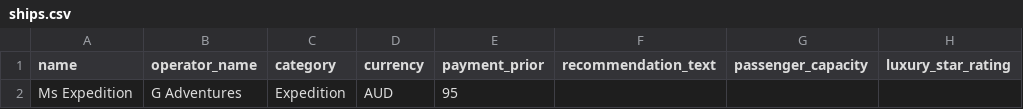
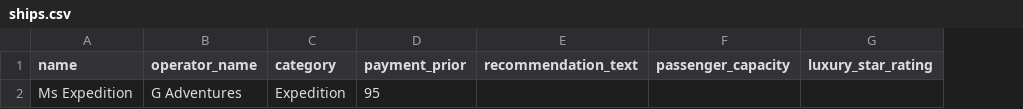
Before and after one commit to groeney/iexpedition, a CSV file: db/seeds/data/ships.csv, drawn as a sheet; only a part is shown; the diff names each change by its address in the sheet, - before the commit and + after, or states it on an @@ line.

Commit message:
[PATCH] seed script patches

```diff
--- a/db/seeds/data/ships.csv
+++ b/db/seeds/data/ships.csv
-column D (currency), row 2: AUD
```
Also changed, not shown: 1 other file.
